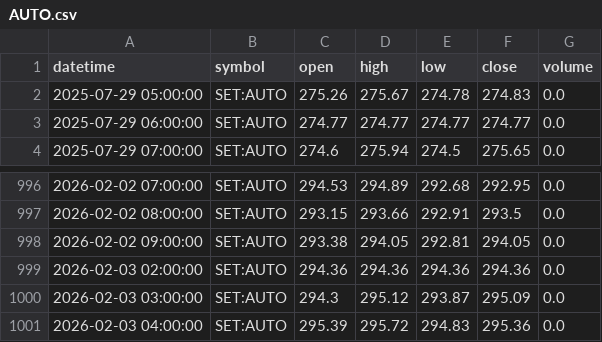
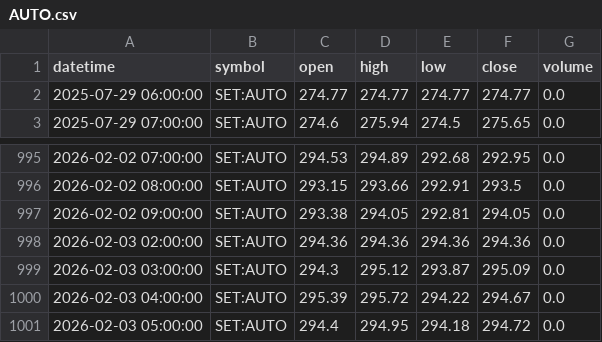
Before and after one commit to FameIllusionMaya/Relative_Rotation_Graph, a CSV file: data/1h/AUTO.csv, drawn as a sheet; only a part is shown, gaps mark what is left out.

```diff
--- a/data/1h/AUTO.csv
+++ b/data/1h/AUTO.csv
@@ -1,3 +1,2 @@
 datetime,symbol,open,high,low,close,volume
-2025-07-29 05:00:00,SET:AUTO,275.26,275.67,274.78,274.83,0.0
 2025-07-29 06:00:00,SET:AUTO,274.77,274.77,274.77,274.77,0.0
@@ -1000,2 +999,3 @@ datetime,symbol,open,high,low,close,volume
 2026-02-03 03:00:00,SET:AUTO,294.3,295.12,293.87,295.09,0.0
-2026-02-03 04:00:00,SET:AUTO,295.39,295.72,294.83,295.36,0.0
+2026-02-03 04:00:00,SET:AUTO,295.39,295.72,294.22,294.67,0.0
+2026-02-03 05:00:00,SET:AUTO,294.4,294.95,294.18,294.72,0.0
```
Also changed, not shown: data/1h/AGRI.csv, data/1h/CONMAT.csv, 24 other files.
